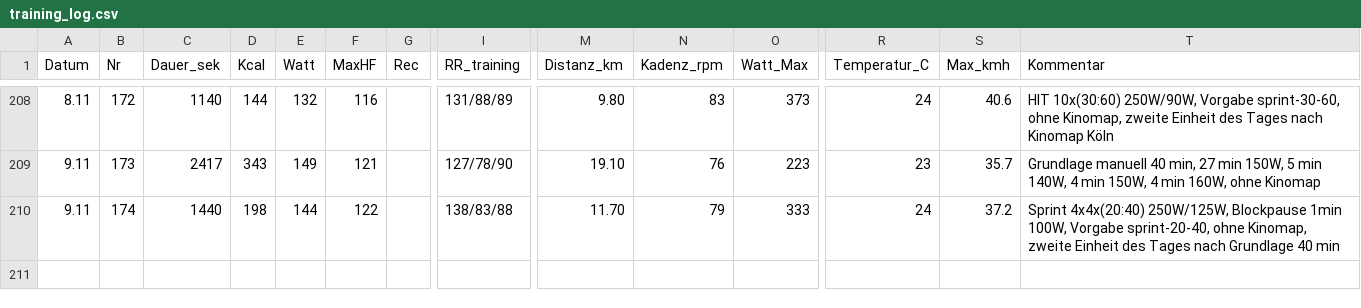
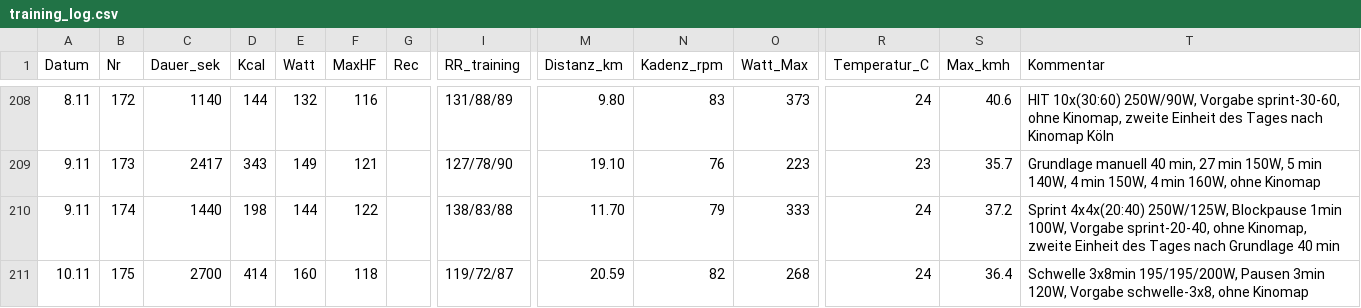
Before and after one commit to HelmutQualtinger/training, a CSV file: training_log.csv, drawn as a sheet; only a part is shown, gaps mark what is left out; rows hold the shown columns only; the diff names each change by its address in the sheet, - before the commit and + after, or states it on an @@ line.

```diff
--- a/training_log.csv
+++ b/training_log.csv
+row 211: 10.11 | 175 | 2700 | 414 | 160 | 118 |  | 119/72/87 | 20.59 | 82 | 268 | 24 | 36.4 | Schwelle 3x8min 195/195/200W, Pausen 3min 120W, Vorgabe schwelle-3x8, ohne Kinomap
```
Also changed, not shown: 1 other file.
